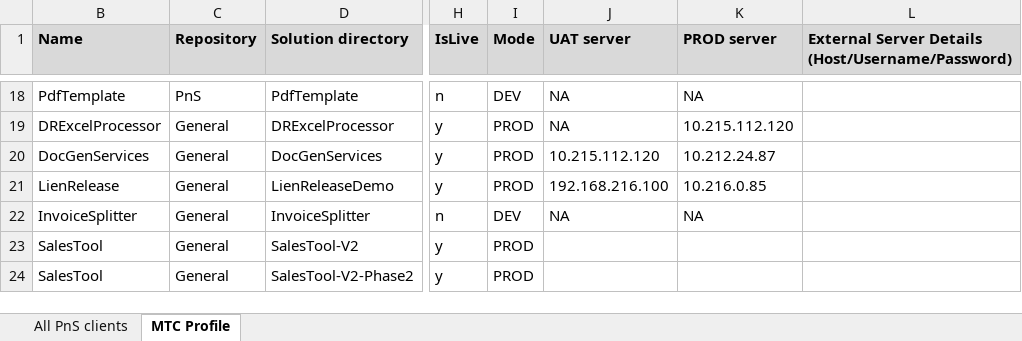
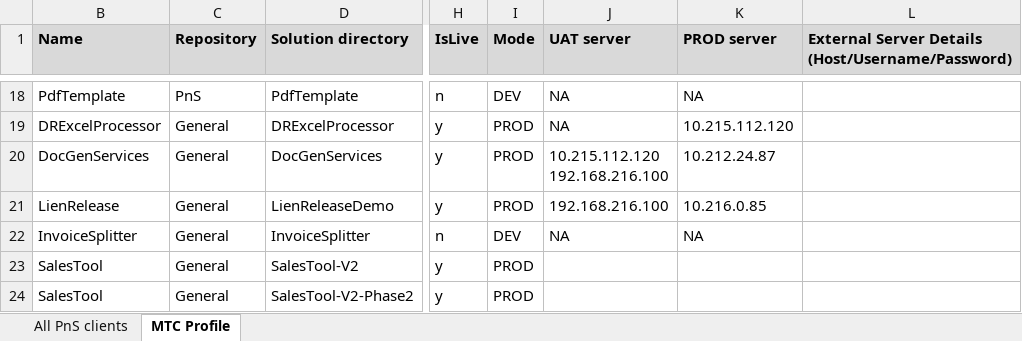
Before and after one commit to kaushikraj302000-glitch/AuthoMail-Cotality, an Excel workbook: docs/MTC projects detail.xlsx, sheet MTC Profile, drawn as a sheet; only a part is shown, gaps mark what is left out; values as stored, in another font and other column widths than the file's, no borders; ↵ is a line break in a cell; the diff names each change by its address in the sheet, - before the commit and + after, or states it on an @@ line.

Commit message:
UAT IP updated for DocGenServices

```diff
--- a/docs/MTC projects detail.xlsx (sheet MTC Profile)
+++ b/docs/MTC projects detail.xlsx (sheet MTC Profile)
-J20 (UAT server): 10.215.112.120
+J20 (UAT server): 10.215.112.120 ↵ 192.168.216.100
```
